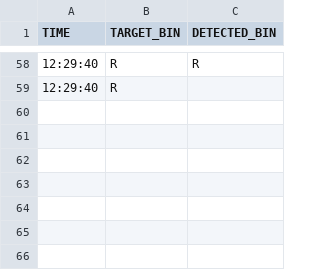
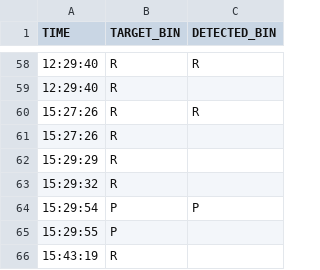
Before and after one commit to dytme/Binny, a CSV file: Client/data/data_tracking/disposals/2026-01-23.csv, drawn as a sheet; only a part is shown, gaps mark what is left out; the diff names each change by its address in the sheet, - before the commit and + after, or states it on an @@ line.

```diff
--- a/Client/data/data_tracking/disposals/2026-01-23.csv
+++ b/Client/data/data_tracking/disposals/2026-01-23.csv
+row 60: 15:27:26 | R | R
+row 61: 15:27:26 | R
+row 62: 15:29:29 | R
+row 63: 15:29:32 | R
+row 64: 15:29:54 | P | P
+row 65: 15:29:55 | P
+row 66: 15:43:19 | R
```
Also changed, not shown: Client/data/data_tracking/fullness/2026-01-23.csv, 1 other file.
